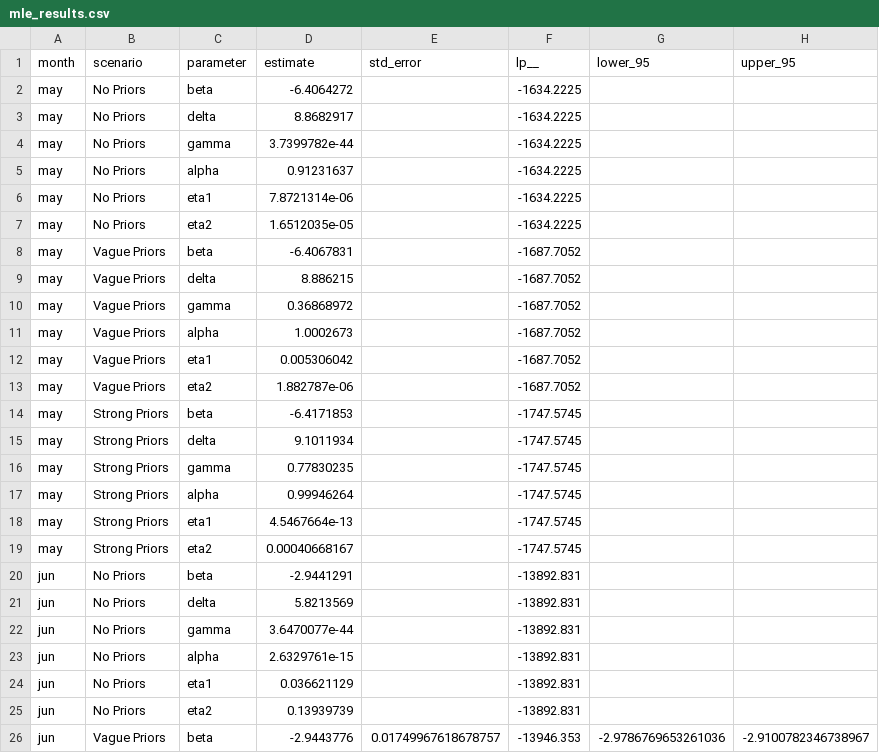
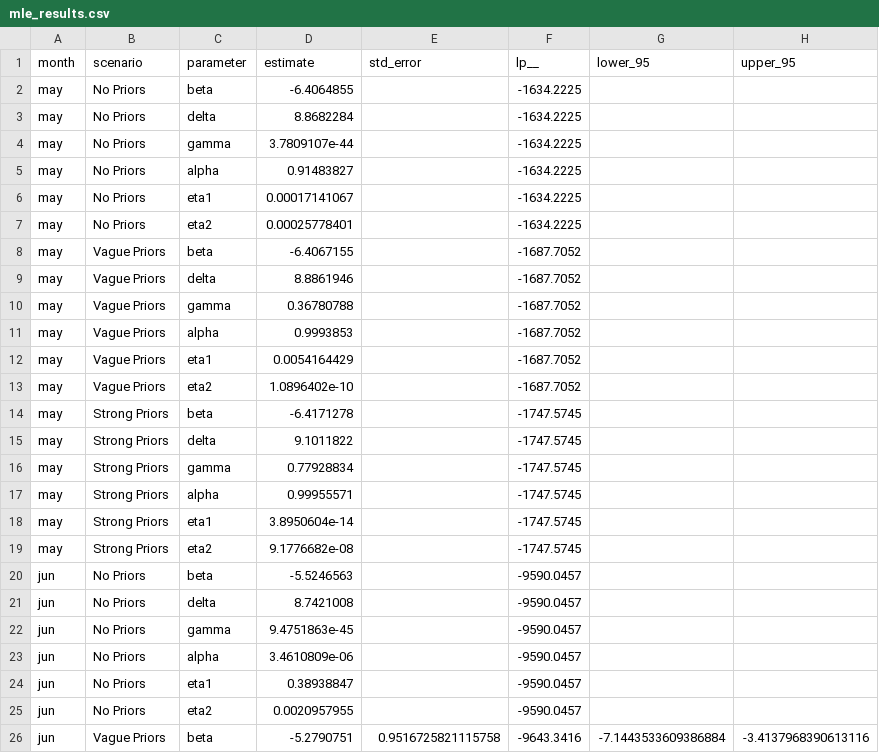
Before and after one commit to hawktre/hop_pm_causal, a CSV file: data/processed/mle_results.csv, drawn as a sheet; only a part is shown; the diff covers the shown part only.

```diff
--- a/data/processed/mle_results.csv
+++ b/data/processed/mle_results.csv
@@ -1,26 +1,26 @@
 month,scenario,parameter,estimate,std_error,lp__,lower_95,upper_95
-may,No Priors,beta,-6.4064272,,-1634.2225,,
-may,No Priors,delta,8.8682917,,-1634.2225,,
-may,No Priors,gamma,3.7399782e-44,,-1634.2225,,
-may,No Priors,alpha,0.91231637,,-1634.2225,,
-may,No Priors,eta1,7.8721314e-06,,-1634.2225,,
-may,No Priors,eta2,1.6512035e-05,,-1634.2225,,
-may,Vague Priors,beta,-6.4067831,,-1687.7052,,
-may,Vague Priors,delta,8.886215,,-1687.7052,,
-may,Vague Priors,gamma,0.36868972,,-1687.7052,,
-may,Vague Priors,alpha,1.0002673,,-1687.7052,,
-may,Vague Priors,eta1,0.005306042,,-1687.7052,,
-may,Vague Priors,eta2,1.882787e-06,,-1687.7052,,
-may,Strong Priors,beta,-6.4171853,,-1747.5745,,
-may,Strong Priors,delta,9.1011934,,-1747.5745,,
-may,Strong Priors,gamma,0.77830235,,-1747.5745,,
-may,Strong Priors,alpha,0.99946264,,-1747.5745,,
-may,Strong Priors,eta1,4.5467664e-13,,-1747.5745,,
-may,Strong Priors,eta2,0.00040668167,,-1747.5745,,
-jun,No Priors,beta,-2.9441291,,-13892.831,,
-jun,No Priors,delta,5.8213569,,-13892.831,,
-jun,No Priors,gamma,3.6470077e-44,,-13892.831,,
-jun,No Priors,alpha,2.6329761e-15,,-13892.831,,
-jun,No Priors,eta1,0.036621129,,-13892.831,,
-jun,No Priors,eta2,0.13939739,,-13892.831,,
-jun,Vague Priors,beta,-2.9443776,0.01749967618678757,-13946.353,-2.9786769653261036,-2.9100782346738967
+may,No Priors,beta,-6.4064855,,-1634.2225,,
+may,No Priors,delta,8.8682284,,-1634.2225,,
+may,No Priors,gamma,3.7809107e-44,,-1634.2225,,
+may,No Priors,alpha,0.91483827,,-1634.2225,,
+may,No Priors,eta1,0.00017141067,,-1634.2225,,
+may,No Priors,eta2,0.00025778401,,-1634.2225,,
+may,Vague Priors,beta,-6.4067155,,-1687.7052,,
+may,Vague Priors,delta,8.8861946,,-1687.7052,,
+may,Vague Priors,gamma,0.36780788,,-1687.7052,,
+may,Vague Priors,alpha,0.9993853,,-1687.7052,,
+may,Vague Priors,eta1,0.0054164429,,-1687.7052,,
+may,Vague Priors,eta2,1.0896402e-10,,-1687.7052,,
+may,Strong Priors,beta,-6.4171278,,-1747.5745,,
+may,Strong Priors,delta,9.1011822,,-1747.5745,,
+may,Strong Priors,gamma,0.77928834,,-1747.5745,,
+may,Strong Priors,alpha,0.99955571,,-1747.5745,,
+may,Strong Priors,eta1,3.8950604e-14,,-1747.5745,,
+may,Strong Priors,eta2,9.1776682e-08,,-1747.5745,,
+jun,No Priors,beta,-5.5246563,,-9590.0457,,
+jun,No Priors,delta,8.7421008,,-9590.0457,,
+jun,No Priors,gamma,9.4751863e-45,,-9590.0457,,
+jun,No Priors,alpha,3.4610809e-06,,-9590.0457,,
+jun,No Priors,eta1,0.38938847,,-9590.0457,,
+jun,No Priors,eta2,0.0020957955,,-9590.0457,,
+jun,Vague Priors,beta,-5.2790751,0.9516725821115758,-9643.3416,-7.1443533609386884,-3.4137968390613116
```
Also changed, not shown: 145 edited cells elsewhere in this file, data/processed/mle_preds.csv, 7 other files.
